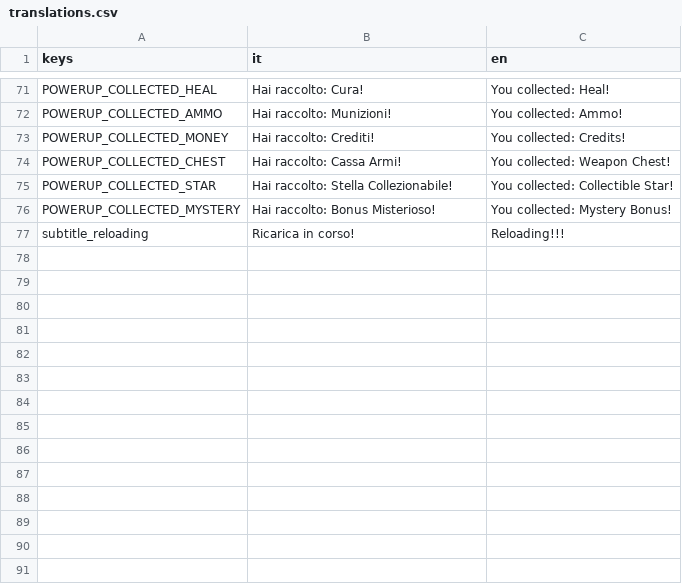
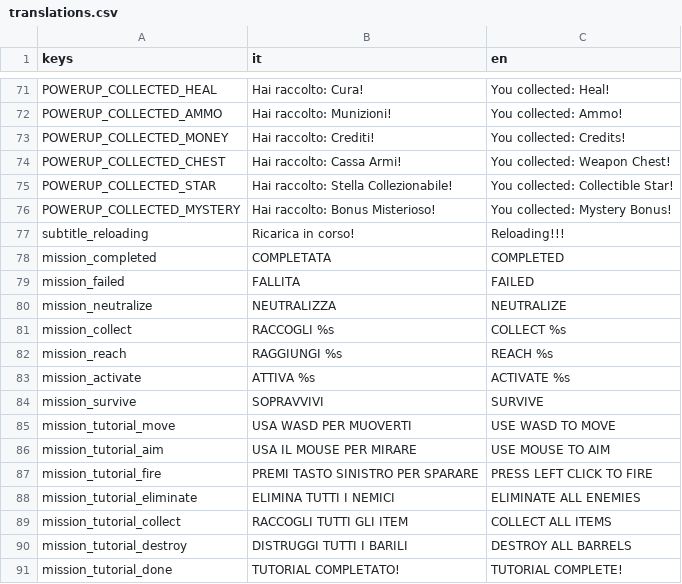
Before and after one commit to Ekt0re/tfa-agents, a CSV file: Locale/translations.csv, drawn as a sheet; only a part is shown, gaps mark what is left out.

Commit message:
feat(mission): add comprehensive mission system with tutorials and HUD integration
- Introduce MissionManager singleton to manage mission lifecycle and signals
- Add MissionData resource defining mission types, targets, and labels
- Implement MissionPanel HUD script to display mission status and progress
- Provide factory helpers for creating common mission types easily
- Support mission progression, completion, failure, and clearing via API
- Enable mission chaining patterns: sequential, auto-advance, and conditional
- Add full documentation in CreazioneMissioni.md covering architecture and usage
- Extend dev_map scene with tutorial node illustrating mission-driven gameplay
- Update project with new "powerup" group for collectable items
- Add localization strings for mission UI and tutorial steps in translations.csv

```diff
--- a/Locale/translations.csv
+++ b/Locale/translations.csv
@@ -77 +77,15 @@ POWERUP_COLLECTED_MYSTERY,Hai raccolto: Bonus Misterioso!,You collected: Mystery
 subtitle_reloading,Ricarica in corso!,Reloading!!!
+mission_completed,COMPLETATA,COMPLETED
+mission_failed,FALLITA,FAILED
+mission_neutralize,NEUTRALIZZA,NEUTRALIZE
+mission_collect,RACCOGLI %s,COLLECT %s
+mission_reach,RAGGIUNGI %s,REACH %s
+mission_activate,ATTIVA %s,ACTIVATE %s
+mission_survive,SOPRAVVIVI,SURVIVE
+mission_tutorial_move,USA WASD PER MUOVERTI,USE WASD TO MOVE
+mission_tutorial_aim,USA IL MOUSE PER MIRARE,USE MOUSE TO AIM
+mission_tutorial_fire,PREMI TASTO SINISTRO PER SPARARE,PRESS LEFT CLICK TO FIRE
+mission_tutorial_eliminate,ELIMINA TUTTI I NEMICI,ELIMINATE ALL ENEMIES
+mission_tutorial_collect,RACCOGLI TUTTI GLI ITEM,COLLECT ALL ITEMS
+mission_tutorial_destroy,DISTRUGGI TUTTI I BARILI,DESTROY ALL BARRELS
+mission_tutorial_done,TUTORIAL COMPLETATO!,TUTORIAL COMPLETE!
```
Also changed, not shown: 29 other files.
